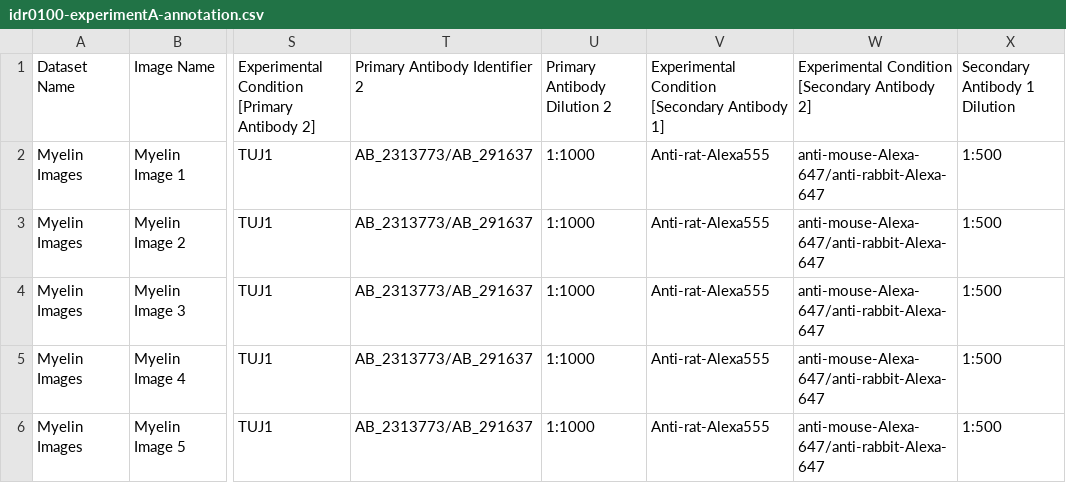
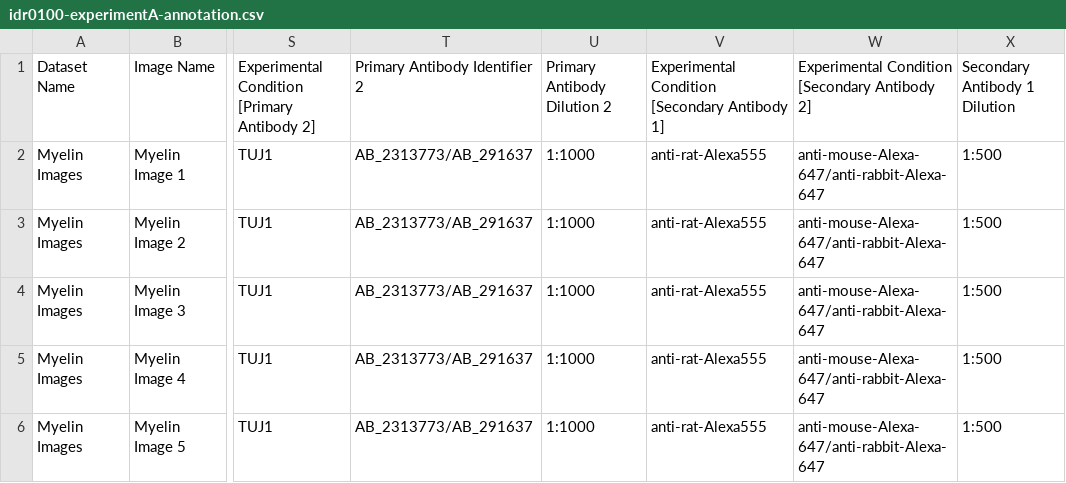
Before and after one commit to IDR/idr0100-capar-myelin, a CSV file: experimentA/idr0100-experimentA-annotation.csv, drawn as a sheet; only a part is shown, gaps mark what is left out; the diff names each change by its address in the sheet, - before the commit and + after, or states it on an @@ line.

Commit message:
Fix capitalisation
Fix capitalisation

```diff
--- a/experimentA/idr0100-experimentA-annotation.csv
+++ b/experimentA/idr0100-experimentA-annotation.csv
-V2:V6: Anti-rat-Alexa555
+V2:V6: anti-rat-Alexa555
```
